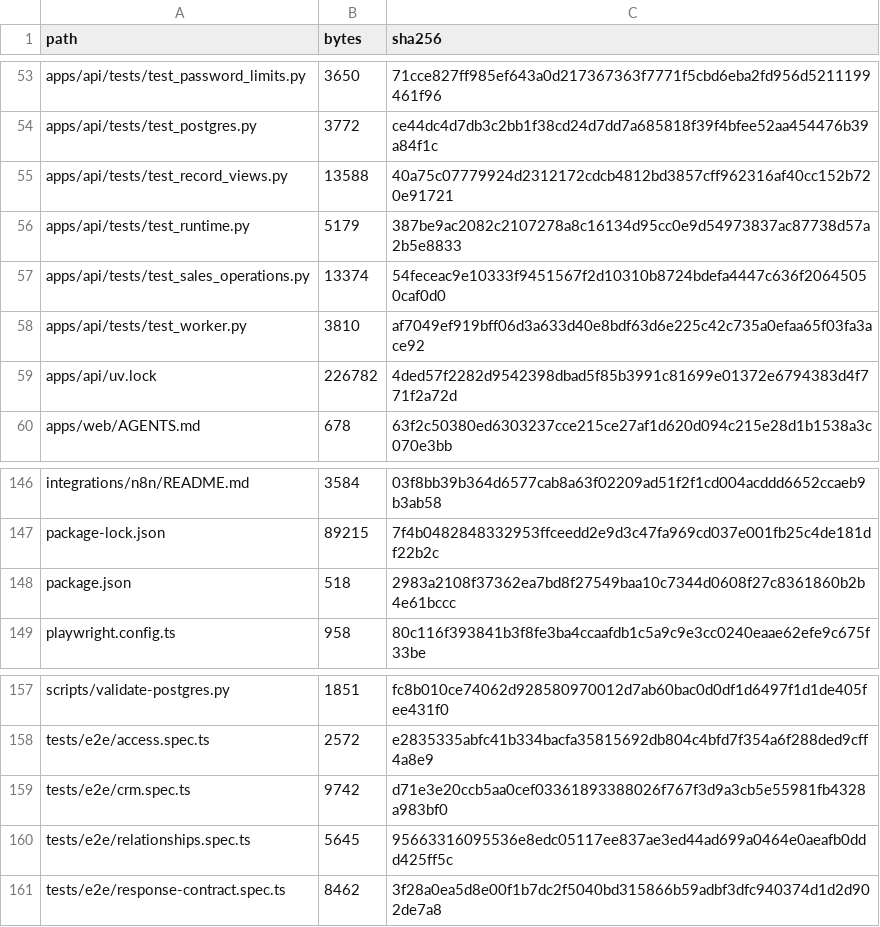
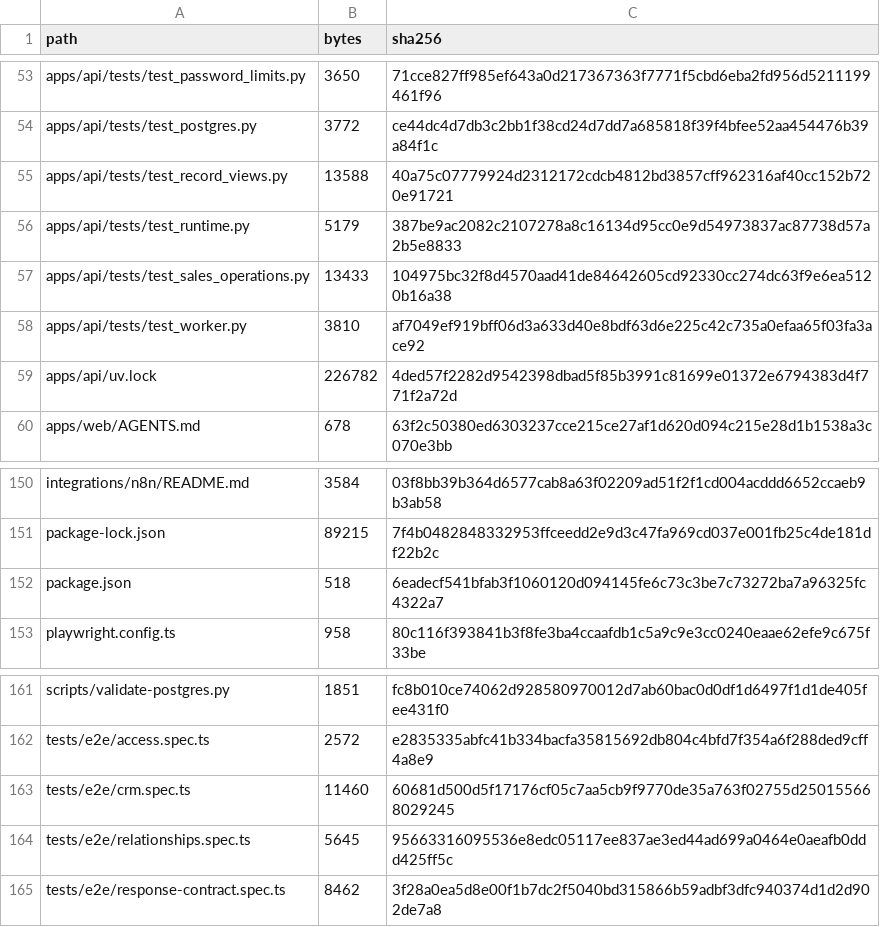
Before and after one commit to ShunWalChin/FATTechCRMPro, a CSV file: docs/FILE_INVENTORY.csv, drawn as a sheet; only a part is shown, gaps mark what is left out; the diff covers the shown part only.

```diff
--- a/docs/FILE_INVENTORY.csv
+++ b/docs/FILE_INVENTORY.csv
@@ -56,3 +56,3 @@ apps/api/tests/test_record_views.py,13588,40a75c07779924d2312172cdcb4812bd3857cf
 apps/api/tests/test_runtime.py,5179,387be9ac2082c2107278a8c16134d95cc0e9d54973837ac87738d57a2b5e8833
-apps/api/tests/test_sales_operations.py,13374,54feceac9e10333f9451567f2d10310b8724bdefa4447c636f20645050caf0d0
+apps/api/tests/test_sales_operations.py,13433,104975bc32f8d4570aad41de84642605cd92330cc274dc63f9e6ea5120b16a38
 apps/api/tests/test_worker.py,3810,af7049ef919bff06d3a633d40e8bdf63d6e225c42c735a0efaa65f03fa3ace92
@@ -147,3 +151,3 @@ integrations/n8n/README.md,3584,03f8bb39b364d6577cab8a63f02209ad51f2f1cd004acddd
 package-lock.json,89215,7f4b0482848332953ffceedd2e9d3c47fa969cd037e001fb25c4de181df22b2c
-package.json,518,2983a2108f37362ea7bd8f27549baa10c7344d0608f27c8361860b2b4e61bccc
+package.json,518,6eadecf541bfab3f1060120d094145fe6c73c3be7c73272ba7a96325fc4322a7
 playwright.config.ts,958,80c116f393841b3f8fe3ba4ccaafdb1c5a9c9e3cc0240eaae62efe9c675f33be
@@ -158,3 +162,3 @@ scripts/validate-postgres.py,1851,fc8b010ce74062d928580970012d7ab60bac0d0df1d649
 tests/e2e/access.spec.ts,2572,e2835335abfc41b334bacfa35815692db804c4bfd7f354a6f288ded9cff4a8e9
-tests/e2e/crm.spec.ts,9742,d71e3e20ccb5aa0cef03361893388026f767f3d9a3cb5e55981fb4328a983bf0
+tests/e2e/crm.spec.ts,11460,60681d500d5f17176cf05c7aa5cb9f9770de35a763f02755d250155668029245
 tests/e2e/relationships.spec.ts,5645,95663316095536e8edc05117ee837ae3ed44ad699a0464e0aeafb0ddd425ff5c
```
Also changed, not shown: 4 added rows and 22 edited cells elsewhere in this file, 19 other files.
